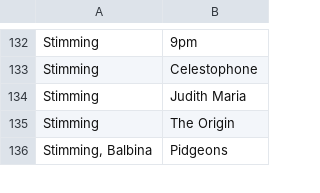
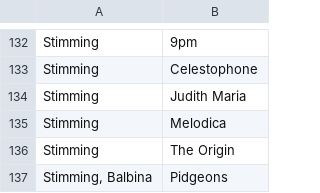
Before and after one commit to gwennlbh/music-library, a TSV file: intricate-percs/tracklist.tsv, drawn as a sheet; only a part is shown, gaps mark what is left out.

```diff
--- a/intricate-percs/tracklist.tsv
+++ b/intricate-percs/tracklist.tsv
@@ -134,2 +134,3 @@ Stimming	Celestophone
 Stimming	Judith Maria
+Stimming	Melodica
 Stimming	The Origin
```
Also changed, not shown: library.tsv.
